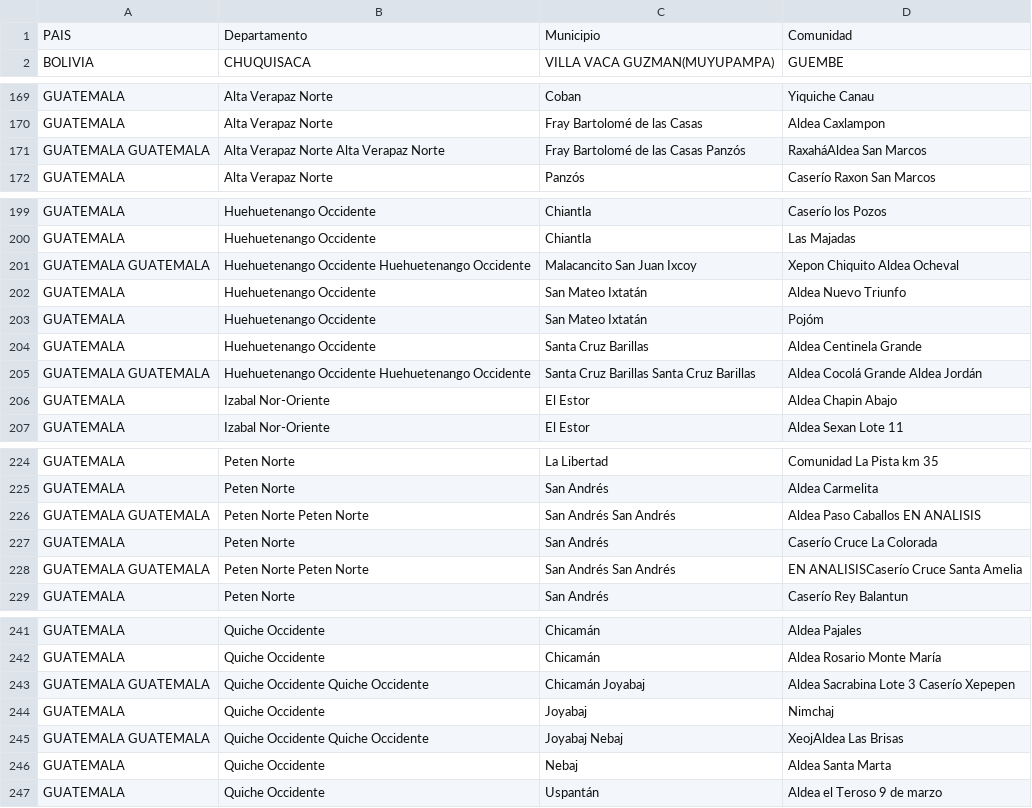
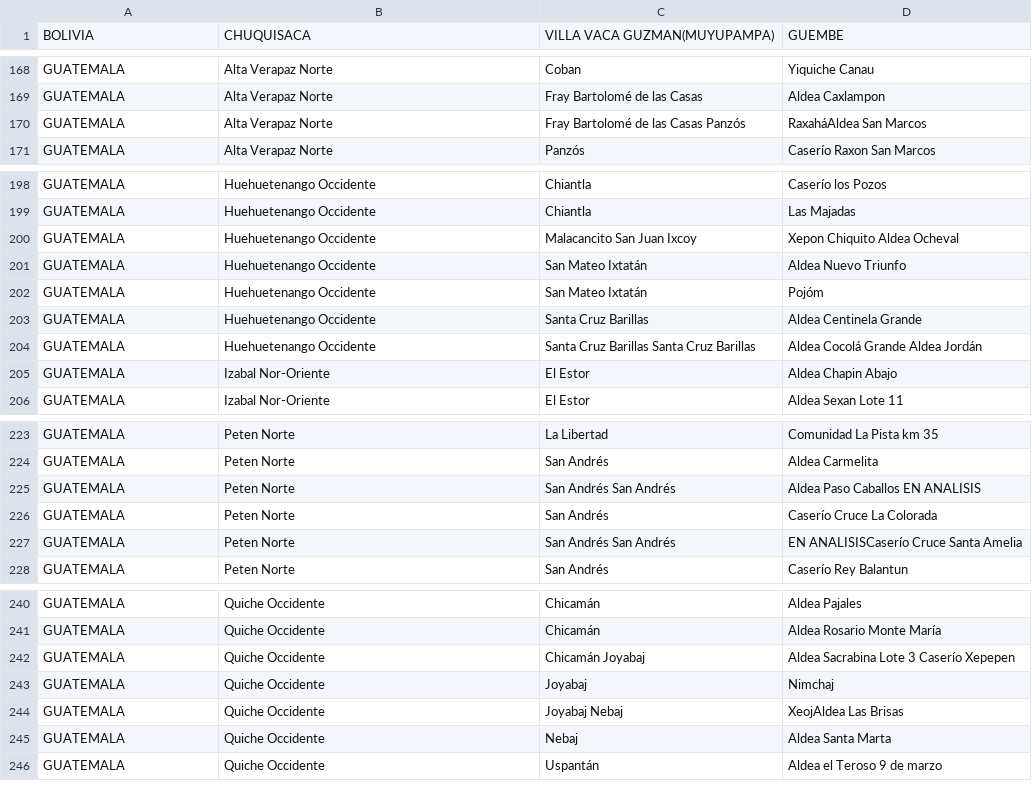
Before and after one commit to makevoid/cuestionario, a CSV file: db/q2_comunitades.csv, drawn as a sheet; only a part is shown, gaps mark what is left out; the diff covers the shown part only.

Commit message:
edit comunitades

```diff
--- a/db/q2_comunitades.csv
+++ b/db/q2_comunitades.csv
@@ -1,2 +1 @@
-PAIS,Departamento,Municipio,Comunidad
 BOLIVIA ,CHUQUISACA ,VILLA VACA GUZMAN(MUYUPAMPA) ,GUEMBE
@@ -170,3 +169,3 @@ GUATEMALA ,Alta Verapaz Norte ,Coban ,Yiquiche Canau
 GUATEMALA ,Alta Verapaz Norte ,Fray Bartolomé de las Casas ,Aldea Caxlampon
-GUATEMALA GUATEMALA ,Alta Verapaz Norte Alta Verapaz Norte ,Fray Bartolomé de las Casas Panzós ,RaxaháAldea San Marcos
+GUATEMALA ,Alta Verapaz Norte ,Fray Bartolomé de las Casas Panzós ,RaxaháAldea San Marcos
 GUATEMALA ,Alta Verapaz Norte ,Panzós ,Caserío Raxon San Marcos
@@ -200,3 +199,3 @@ GUATEMALA ,Huehuetenango Occidente ,Chiantla ,Caserío los Pozos
 GUATEMALA ,Huehuetenango Occidente ,Chiantla ,Las Majadas
-GUATEMALA GUATEMALA ,Huehuetenango Occidente Huehuetenango Occidente ,Malacancito San Juan Ixcoy ,Xepon Chiquito Aldea Ocheval
+GUATEMALA ,Huehuetenango Occidente ,Malacancito San Juan Ixcoy ,Xepon Chiquito Aldea Ocheval
 GUATEMALA ,Huehuetenango Occidente ,San Mateo Ixtatán ,Aldea Nuevo Triunfo
@@ -204,3 +203,3 @@ GUATEMALA ,Huehuetenango Occidente ,San Mateo Ixtatán ,Pojóm
 GUATEMALA ,Huehuetenango Occidente ,Santa Cruz Barillas ,Aldea Centinela Grande
-GUATEMALA GUATEMALA ,Huehuetenango Occidente Huehuetenango Occidente ,Santa Cruz Barillas Santa Cruz Barillas ,Aldea Cocolá Grande Aldea Jordán
+GUATEMALA ,Huehuetenango Occidente ,Santa Cruz Barillas Santa Cruz Barillas ,Aldea Cocolá Grande Aldea Jordán
 GUATEMALA ,Izabal Nor-Oriente ,El Estor ,Aldea Chapin Abajo
@@ -225,5 +224,5 @@ GUATEMALA ,Peten Norte ,La Libertad ,Comunidad La Pista km 35
 GUATEMALA ,Peten Norte ,San Andrés ,Aldea Carmelita
-GUATEMALA GUATEMALA ,Peten Norte Peten Norte ,San Andrés San Andrés ,Aldea Paso Caballos EN ANALISIS
+GUATEMALA ,Peten Norte ,San Andrés San Andrés ,Aldea Paso Caballos EN ANALISIS
 GUATEMALA ,Peten Norte ,San Andrés ,Caserío Cruce La Colorada
-GUATEMALA GUATEMALA ,Peten Norte Peten Norte ,San Andrés San Andrés ,EN ANALISISCaserío Cruce Santa Amelia
+GUATEMALA ,Peten Norte ,San Andrés San Andrés ,EN ANALISISCaserío Cruce Santa Amelia
 GUATEMALA ,Peten Norte ,San Andrés ,Caserío Rey Balantun
@@ -242,5 +241,5 @@ GUATEMALA ,Quiche Occidente ,Chicamán ,Aldea Pajales
 GUATEMALA ,Quiche Occidente ,Chicamán ,Aldea Rosario Monte María
-GUATEMALA GUATEMALA ,Quiche Occidente Quiche Occidente ,Chicamán Joyabaj ,Aldea Sacrabina Lote 3 Caserío Xepepen
+GUATEMALA ,Quiche Occidente ,Chicamán Joyabaj ,Aldea Sacrabina Lote 3 Caserío Xepepen
 GUATEMALA ,Quiche Occidente ,Joyabaj ,Nimchaj
-GUATEMALA GUATEMALA ,Quiche Occidente Quiche Occidente ,Joyabaj Nebaj ,XeojAldea Las Brisas
+GUATEMALA ,Quiche Occidente ,Joyabaj Nebaj ,XeojAldea Las Brisas
 GUATEMALA ,Quiche Occidente ,Nebaj ,Aldea Santa Marta
```
Also changed, not shown: 2 edited cells elsewhere in this file, 1 other file.
